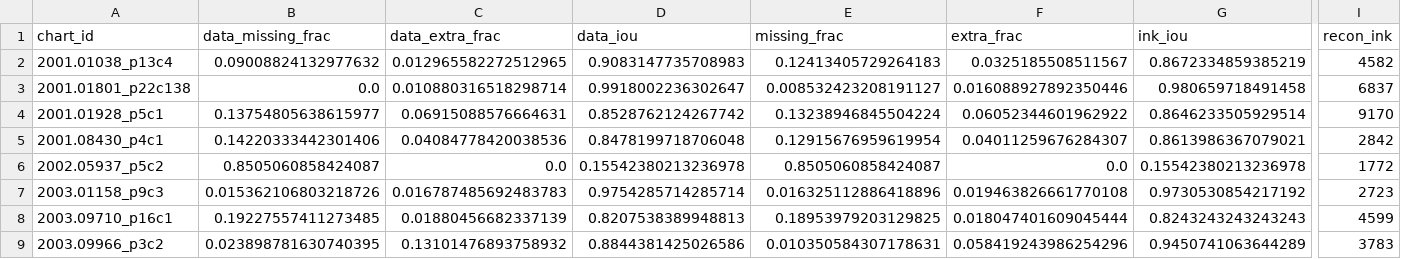
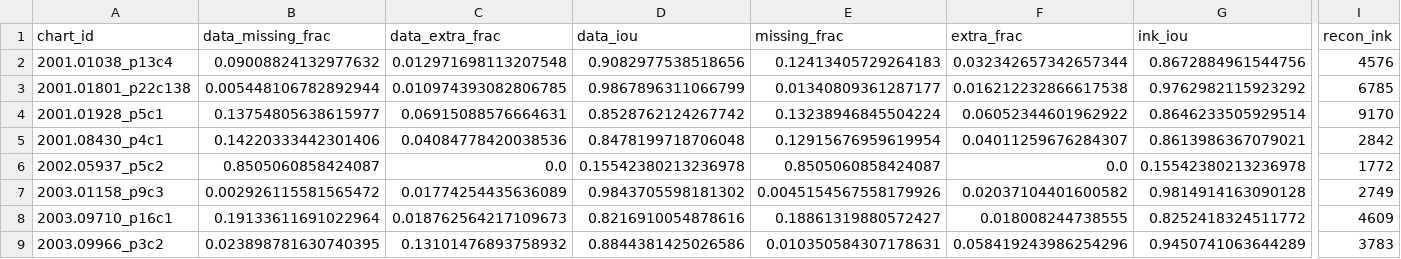
Before and after one commit to windows7lover/pdf_chart2table_parser, a CSV file: docs/recon_fidelity_shared.csv, drawn as a sheet; only a part is shown, gaps mark what is left out; the diff covers the shown part only; the diff names each change by its address in the sheet, - before the commit and + after, or states it on an @@ line.

```diff
--- a/docs/recon_fidelity_shared.csv
+++ b/docs/recon_fidelity_shared.csv
-C2 (data_extra_frac): 0.012965582272512965
+C2 (data_extra_frac): 0.012971698113207548
-D2 (data_iou): 0.9083147735708983
+D2 (data_iou): 0.9082977538518656
-F2 (extra_frac): 0.0325185508511567
+F2 (extra_frac): 0.032342657342657344
-G2 (ink_iou): 0.8672334859385219
+G2 (ink_iou): 0.8672884961544756
-I2 (recon_ink): 4582
+I2 (recon_ink): 4576
-B3 (data_missing_frac): 0.0
+B3 (data_missing_frac): 0.005448106782892944
-C3 (data_extra_frac): 0.010880316518298714
+C3 (data_extra_frac): 0.010974393082806785
-D3 (data_iou): 0.9918002236302647
+D3 (data_iou): 0.9867896311066799
-E3 (missing_frac): 0.008532423208191127
+E3 (missing_frac): 0.01340809361287177
-F3 (extra_frac): 0.016088927892350446
+F3 (extra_frac): 0.016212232866617538
-G3 (ink_iou): 0.980659718491458
+G3 (ink_iou): 0.9762982115923292
-I3 (recon_ink): 6837
+I3 (recon_ink): 6785
-B7 (data_missing_frac): 0.015362106803218726
+B7 (data_missing_frac): 0.002926115581565472
-C7 (data_extra_frac): 0.016787485692483783
+C7 (data_extra_frac): 0.01774254435636089
-D7 (data_iou): 0.9754285714285714
+D7 (data_iou): 0.9843705598181302
-E7 (missing_frac): 0.016325112886418896
+E7 (missing_frac): 0.0045154567558179926
-F7 (extra_frac): 0.019463826661770108
+F7 (extra_frac): 0.02037104401600582
-G7 (ink_iou): 0.9730530854217192
+G7 (ink_iou): 0.9814914163090128
-I7 (recon_ink): 2723
+I7 (recon_ink): 2749
-B8 (data_missing_frac): 0.19227557411273485
+B8 (data_missing_frac): 0.19133611691022964
-C8 (data_extra_frac): 0.01880456682337139
+C8 (data_extra_frac): 0.018762564217109673
-D8 (data_iou): 0.8207538389948813
+D8 (data_iou): 0.8216910054878616
-E8 (missing_frac): 0.18953979203129825
+E8 (missing_frac): 0.18861319880572427
-F8 (extra_frac): 0.018047401609045444
+F8 (extra_frac): 0.018008244738555
-G8 (ink_iou): 0.8243243243243243
+G8 (ink_iou): 0.8252418324511772
-I8 (recon_ink): 4599
+I8 (recon_ink): 4609
```
Also changed, not shown: 57 edited cells elsewhere in this file.
